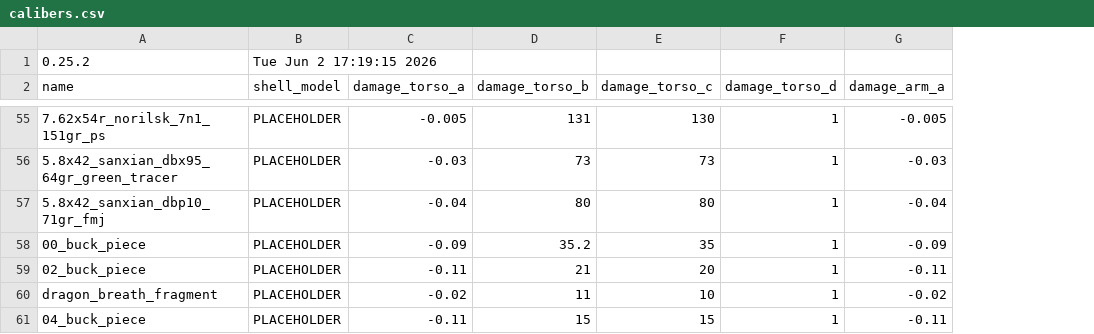
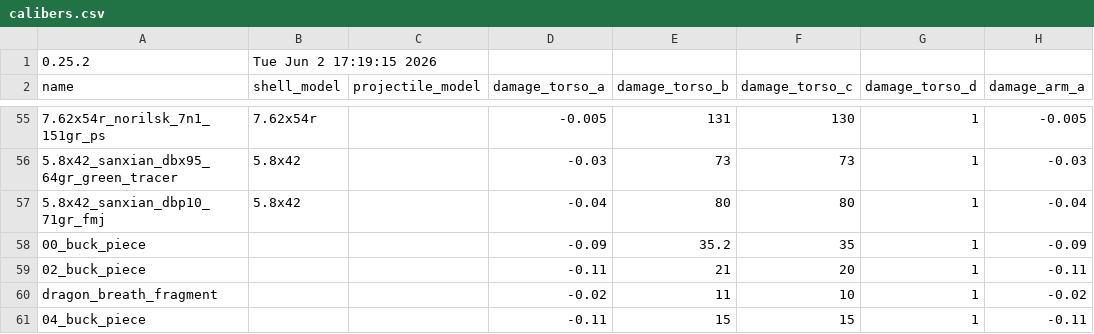
Before and after one commit to recoil-group/deadline-balancing, a CSV file: calibers.csv, drawn as a sheet; only a part is shown, gaps mark what is left out; the diff covers the shown part only; the diff names each change by its address in the sheet, - before the commit and + after, or states it on an @@ line.

```diff
--- a/calibers.csv
+++ b/calibers.csv
+column C (projectile_model), empty
-B55 (shell_model): PLACEHOLDER
+B55 (shell_model): 7.62x54r
-B56:B57 (shell_model): PLACEHOLDER
+B56:B57 (shell_model): 5.8x42
-B58:B61 (shell_model): PLACEHOLDER
+B58:B61 (shell_model): (empty)
```
Also changed, not shown: 52 edited cells elsewhere in this file.
